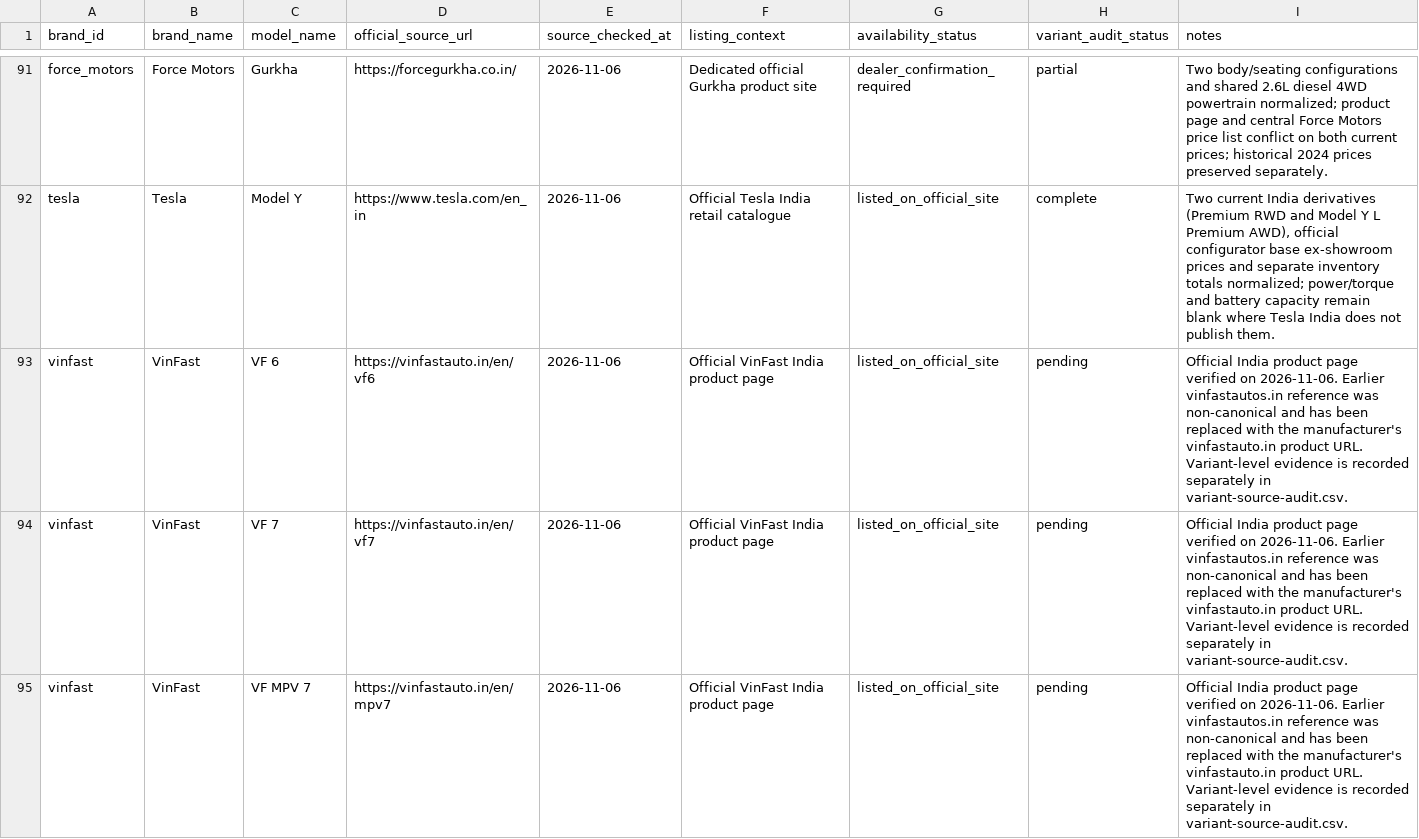
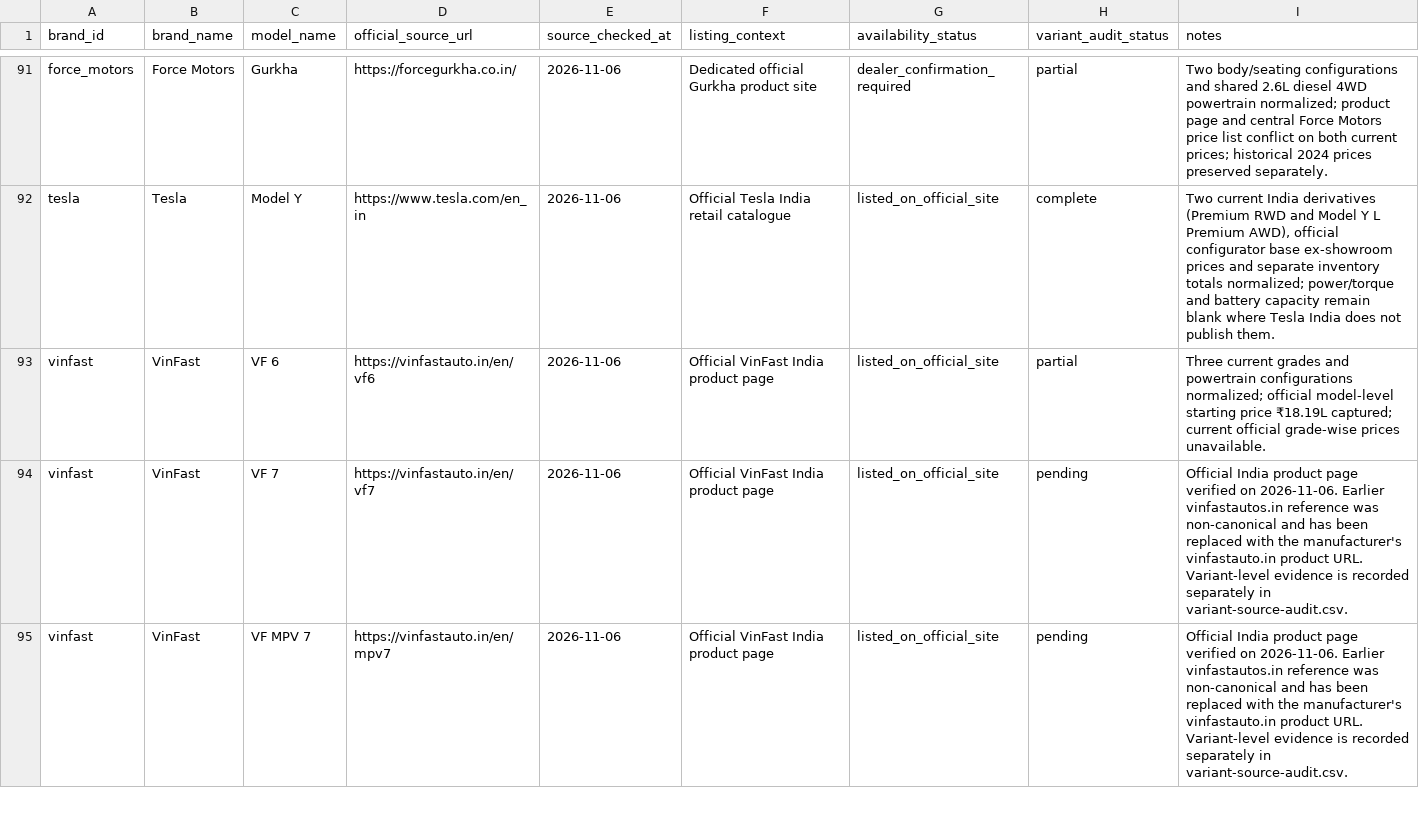
Before and after one commit to itrunks/motivo, a CSV file: data/current-model-audit.csv, drawn as a sheet; only a part is shown, gaps mark what is left out.

Commit message:
data: mark VinFast VF 6 partial

```diff
--- a/data/current-model-audit.csv
+++ b/data/current-model-audit.csv
@@ -92,3 +92,3 @@
 "tesla","Tesla","Model Y","https://www.tesla.com/en_in","2026-11-06","Official Tesla India retail catalogue","listed_on_official_site","complete","Two current India derivatives (Premium RWD and Model Y L Premium AWD), official configurator base ex-showroom prices and separate inventory totals normalized; power/torque and battery capacity remain blank where Tesla India does not publish them."
-"vinfast","VinFast","VF 6","https://vinfastauto.in/en/vf6","2026-11-06","Official VinFast India product page","listed_on_official_site","pending","Official India product page verified on 2026-11-06. Earlier vinfastautos.in reference was non-canonical and has been replaced with the manufacturer's vinfastauto.in product URL. Variant-level evidence is recorded separately in variant-source-audit.csv."
+"vinfast","VinFast","VF 6","https://vinfastauto.in/en/vf6","2026-11-06","Official VinFast India product page","listed_on_official_site","partial","Three current grades and powertrain configurations normalized; official model-level starting price ₹18.19L captured; current official grade-wise prices unavailable."
 "vinfast","VinFast","VF 7","https://vinfastauto.in/en/vf7","2026-11-06","Official VinFast India product page","listed_on_official_site","pending","Official India product page verified on 2026-11-06. Earlier vinfastautos.in reference was non-canonical and has been replaced with the manufacturer's vinfastauto.in product URL. Variant-level evidence is recorded separately in variant-source-audit.csv."
```
